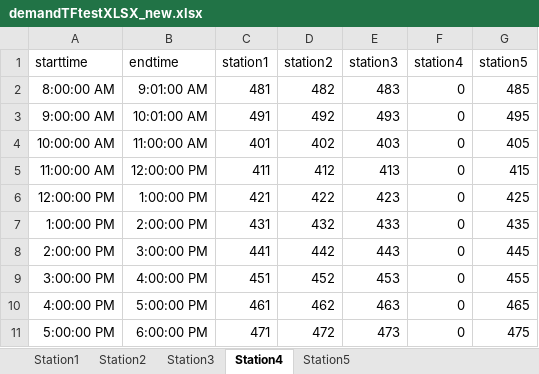
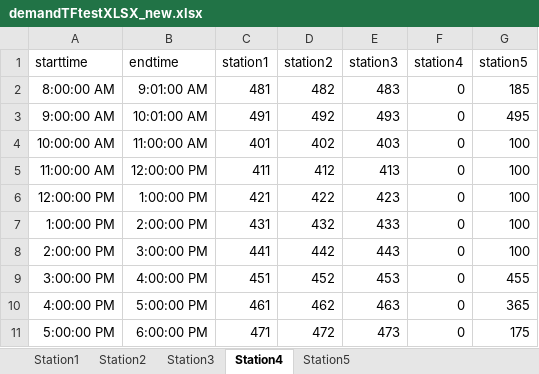
Before and after one commit to atchapcyp/service_plan_form, an Excel workbook: Service_plan_form/demand_format/demandTFtestXLSX_new.xlsx, sheet Station4, drawn as a sheet; values as stored, in another font and other column widths than the file's, no borders; the diff names each change by its address in the sheet, - before the commit and + after, or states it on an @@ line.

```diff
--- a/Service_plan_form/demand_format/demandTFtestXLSX_new.xlsx (sheet Station4)
+++ b/Service_plan_form/demand_format/demandTFtestXLSX_new.xlsx (sheet Station4)
-G2 (station5): 485
+G2 (station5): 185
-G4 (station5): 405
+G4 (station5): 100
-G5 (station5): 415
+G5 (station5): 100
-G6 (station5): 425
+G6 (station5): 100
-G7 (station5): 435
+G7 (station5): 100
-G8 (station5): 445
+G8 (station5): 100
-G10 (station5): 465
+G10 (station5): 365
-G11 (station5): 475
+G11 (station5): 175
```
Also changed, not shown: sheet Station1, sheet Station3, sheet Station2, 15 other files.
